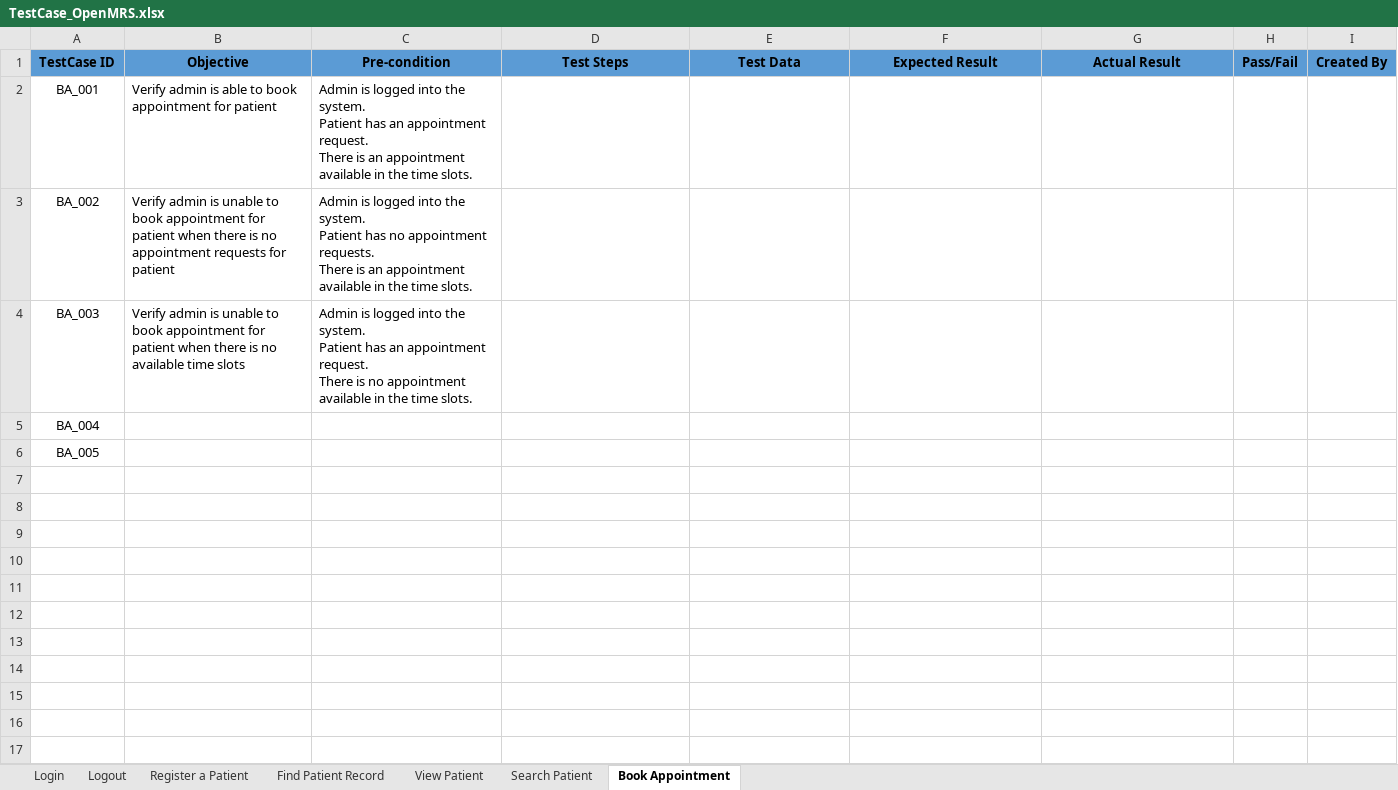
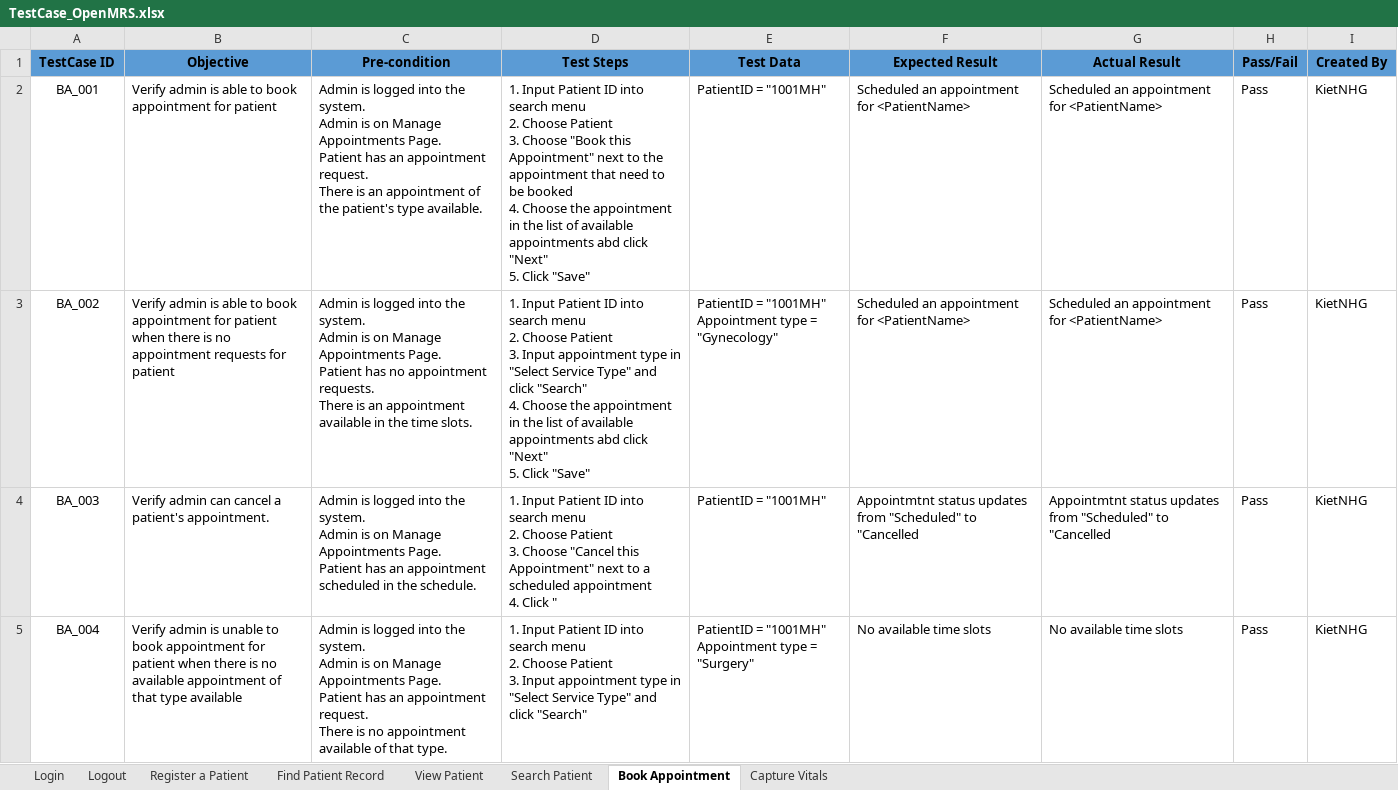
Before and after one commit to KTech3020/OpenMRSTesting-SWT301, an Excel workbook: Test scenario & Test case/TestCase_OpenMRS.xlsx, sheet Book Appointment, drawn as a sheet; values as stored, in another font and other column widths than the file's, no borders; ↵ is a line break in a cell; the diff names each change by its address in the sheet, - before the commit and + after, or states it on an @@ line.

Commit message:
Finished BookAppointment(error) and CaptureVitals

```diff
--- a/Test scenario & Test case/TestCase_OpenMRS.xlsx (sheet Book Appointment)
+++ b/Test scenario & Test case/TestCase_OpenMRS.xlsx (sheet Book Appointment)
+sheet tab: Capture Vitals
-C2 (Pre-condition): …the system. ↵ Patient has an appointment request. ↵ There is an appointment available in the time slots.
+C2 (Pre-condition): …the system. ↵ Admin is on Manage Appointments Page. ↵ Patient has an appointment request. ↵ There is an appointment of the patient's type available.
-D2 (Test Steps): (empty)
+D2 (Test Steps): 1. Input Patient ID into search menu ↵ 2. Choose Patient ↵ 3. Choose "Book this Appointment" next to the appointment that need to be booked ↵ 4. Choose the appointment in the list of available appointments abd click "Next" ↵ 5. Click "Save"
-E2 (Test Data): (empty)
+E2 (Test Data): PatientID = "1001MH"
-F2:F3 (Expected Result): (empty)
+F2:F3 (Expected Result): Scheduled an appointment for <PatientName>
-G2:G3 (Actual Result): (empty)
+G2:G3 (Actual Result): Scheduled an appointment for <PatientName>
-H2:H5 (Pass/Fail): (empty)
+H2:H5 (Pass/Fail): Pass
-I2:I5 (Created By): (empty)
+I2:I5 (Created By): KietNHG
-B3 (Objective): …admin is unable to book…
+B3 (Objective): …admin is able to book…
-C3 (Pre-condition): …the system. ↵ Patient has…
+C3 (Pre-condition): …the system. ↵ Admin is on Manage Appointments Page. ↵ Patient has…
-D3 (Test Steps): (empty)
+D3 (Test Steps): 1. Input Patient ID into search menu ↵ 2. Choose Patient ↵ 3. Input appointment type in "Select Service Type" and click "Search" ↵ 4. Choose the appointment in the list of available appointments abd click "Next" ↵ 5. Click "Save"
-E3 (Test Data): (empty)
+E3 (Test Data): PatientID = "1001MH" ↵ Appointment type = "Gynecology"
-B4 (Objective): Verify admin is unable to book appointment for patient when there is no available time slots
+B4 (Objective): Verify admin can cancel a patient's appointment.
-C4 (Pre-condition): …the system. ↵ Patient has an appointment request. ↵ There is no appointment available in the time slots.
+C4 (Pre-condition): …the system. ↵ Admin is on Manage Appointments Page. ↵ Patient has an appointment scheduled in the schedule.
-D4 (Test Steps): (empty)
+D4 (Test Steps): 1. Input Patient ID into search menu ↵ 2. Choose Patient ↵ 3. Choose "Cancel this Appointment" next to a scheduled appointment ↵ 4. Click "
-E4 (Test Data): (empty)
+E4 (Test Data): PatientID = "1001MH"
-F4 (Expected Result): (empty)
+F4 (Expected Result): Appointmtnt status updates from "Scheduled" to "Cancelled
-G4 (Actual Result): (empty)
+G4 (Actual Result): Appointmtnt status updates from "Scheduled" to "Cancelled
-B5 (Objective): (empty)
+B5 (Objective): Verify admin is unable to book appointment for patient when there is no available appointment of that type available
-C5 (Pre-condition): (empty)
+C5 (Pre-condition): Admin is logged into the system. ↵ Admin is on Manage Appointments Page. ↵ Patient has an appointment request. ↵ There is no appointment available of that type.
-D5 (Test Steps): (empty)
+D5 (Test Steps): 1. Input Patient ID into search menu ↵ 2. Choose Patient ↵ 3. Input appointment type in "Select Service Type" and click "Search"
-E5 (Test Data): (empty)
+E5 (Test Data): PatientID = "1001MH" ↵ Appointment type = "Surgery"
-F5 (Expected Result): (empty)
+F5 (Expected Result): No available time slots
-G5 (Actual Result): (empty)
+G5 (Actual Result): No available time slots
-row 6: BA_005
```
Also changed, not shown: Test scenario & Test case/TestScenario_OpenMRS.xlsx, 10 other files.
